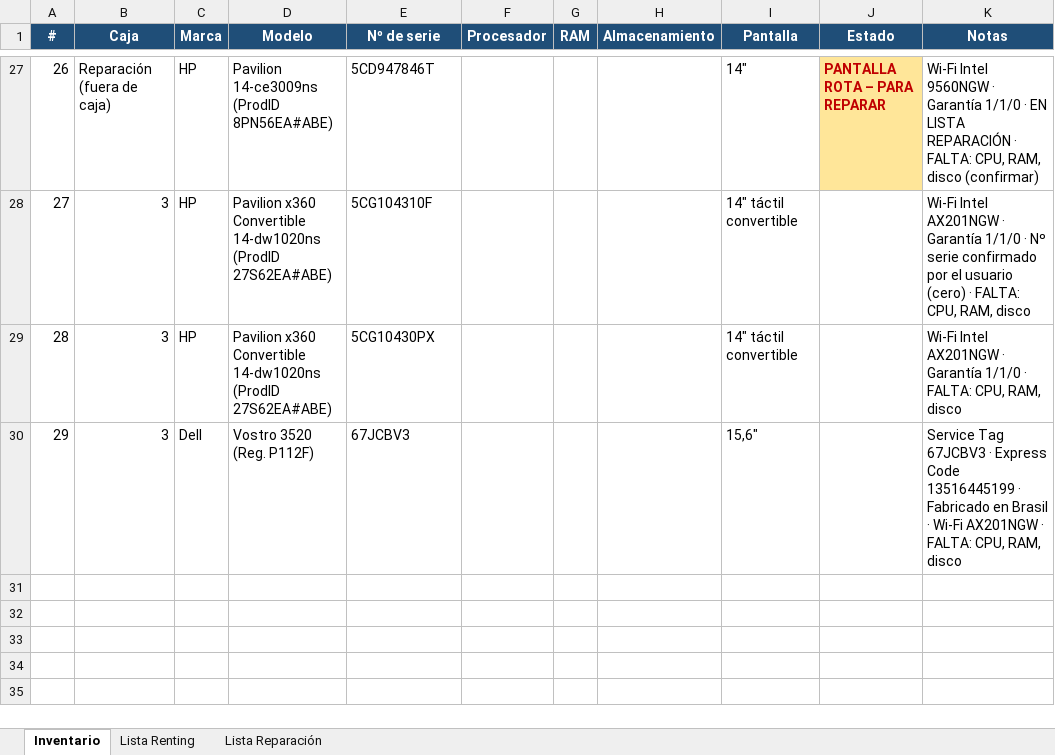
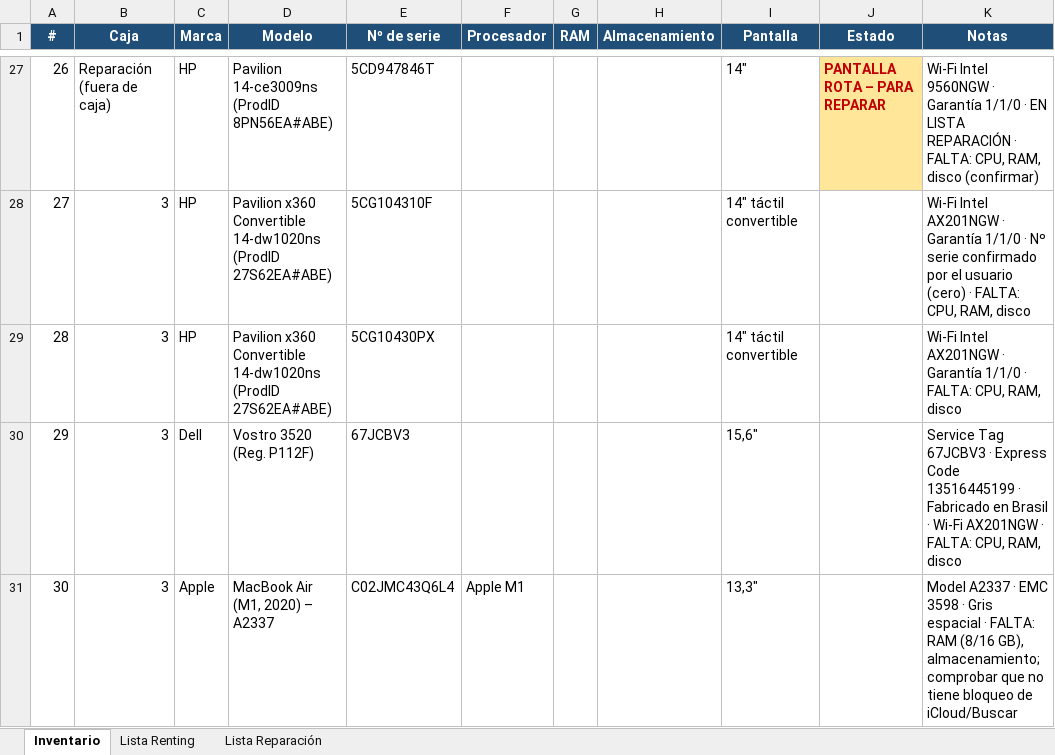
Before and after one commit to Dranicos/trabajo, an Excel workbook: inventario_portatiles.xlsx, sheet Inventario, drawn as a sheet; only a part is shown, gaps mark what is left out; values as stored, in another font and other column widths than the file's, no borders; the diff names each change by its address in the sheet, - before the commit and + after, or states it on an @@ line.

```diff
--- a/inventario_portatiles.xlsx (sheet Inventario)
+++ b/inventario_portatiles.xlsx (sheet Inventario)
+row 31: 30 | 3 | Apple | MacBook Air (M1, 2020) – A2337 | C02JMC43Q6L4 | Apple M1 |  |  | 13,3" |  | Model A2337 · EMC 3598 · Gris espacial · FALTA: RAM (8/16 GB), almacenamiento; comprobar que no tiene bloqueo de iCloud/Buscar
```
